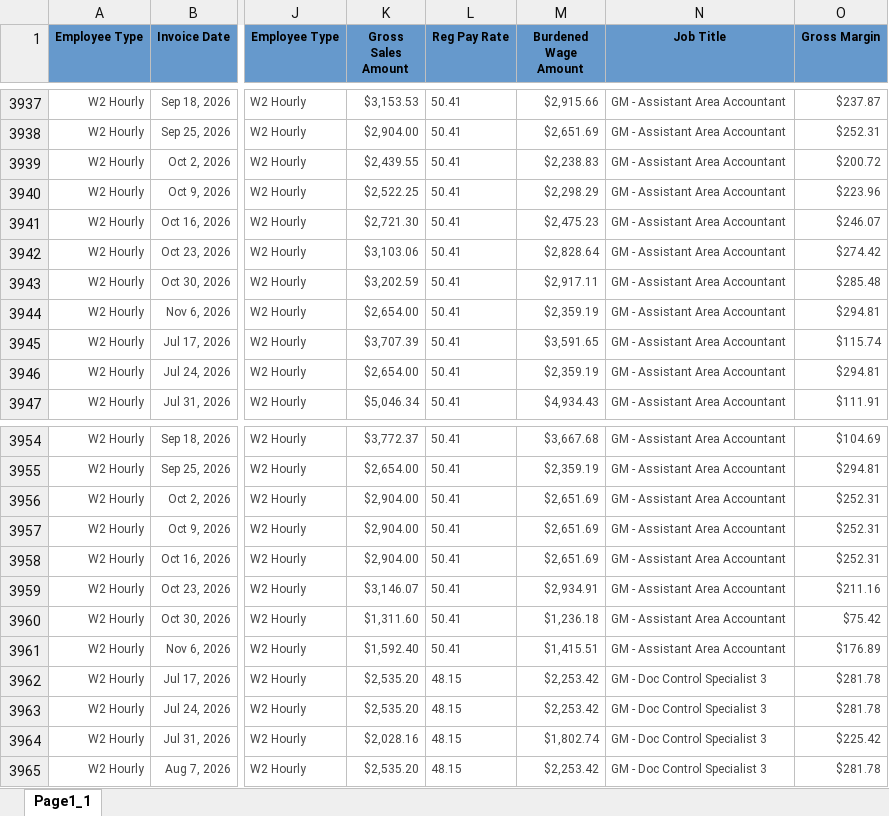
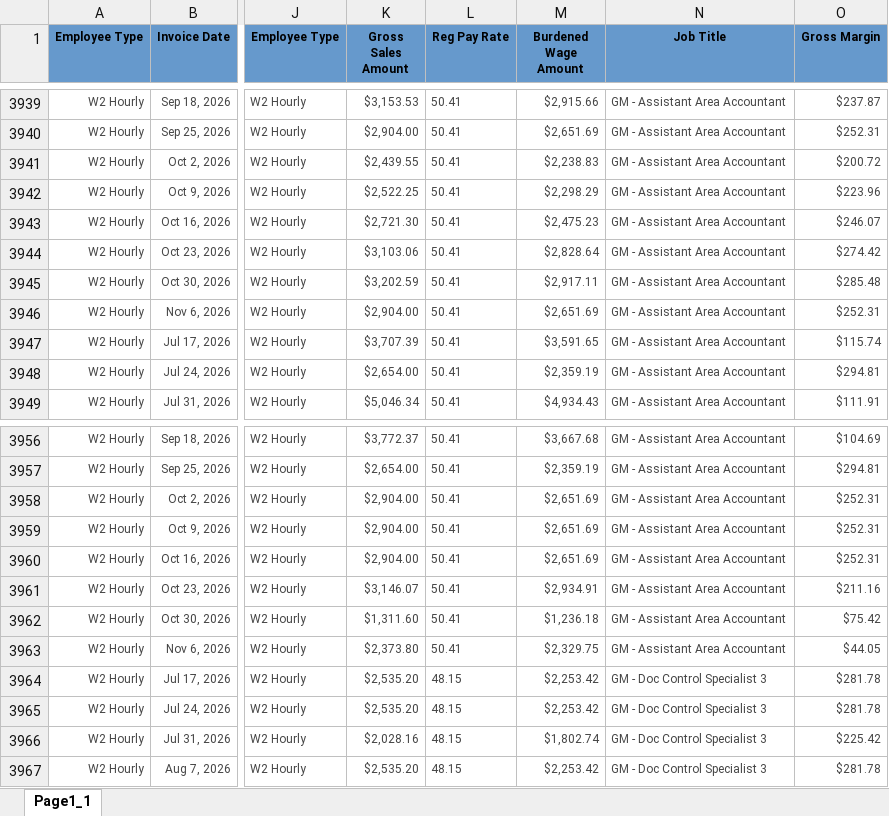
Before and after one commit to Pwilson37OTS/oaktree-invoice-reconciler, an Excel workbook: data/billable_charges.xlsx, sheet Page1_1, drawn as a sheet; only a part is shown, gaps mark what is left out; values as stored, in another font and other column widths than the file's, no borders; addresses are those after the commit; the diff covers the shown part only; the diff names each change by its address in the sheet, - before the commit and + after, or states it on an @@ line.

```diff
--- a/data/billable_charges.xlsx (sheet Page1_1)
+++ b/data/billable_charges.xlsx (sheet Page1_1)
-K3946 (Gross Sales Amount): $2,654.00
+K3946 (Gross Sales Amount): $2,904.00
-M3946 (Burdened Wage Amount): $2,359.19
+M3946 (Burdened Wage Amount): $2,651.69
-O3946 (Gross Margin): $294.81
+O3946 (Gross Margin): $252.31
-K3963 (Gross Sales Amount): $1,592.40
+K3963 (Gross Sales Amount): $2,373.80
-M3963 (Burdened Wage Amount): $1,415.51
+M3963 (Burdened Wage Amount): $2,329.75
-O3963 (Gross Margin): $176.89
+O3963 (Gross Margin): $44.05
```
Also changed, not shown: 3 added rows and 9 edited cells elsewhere in this sheet, data/audit_rev_ots.xlsx, data/billable_charges_CTS.xlsx.
